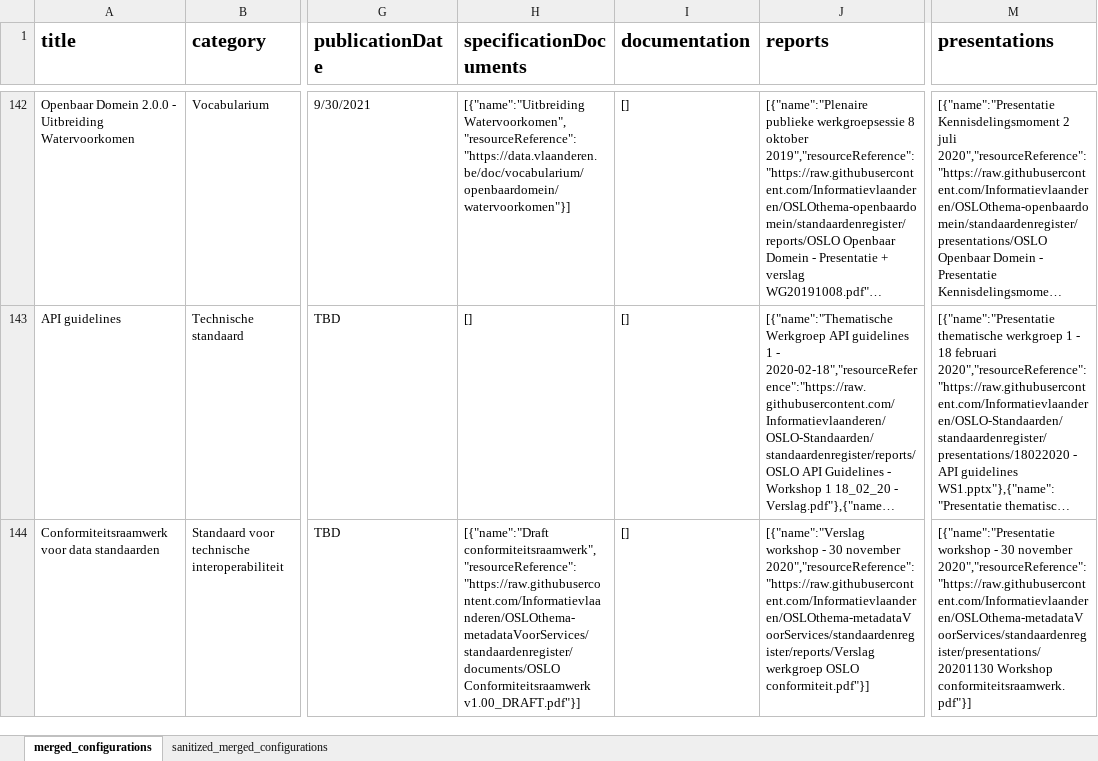
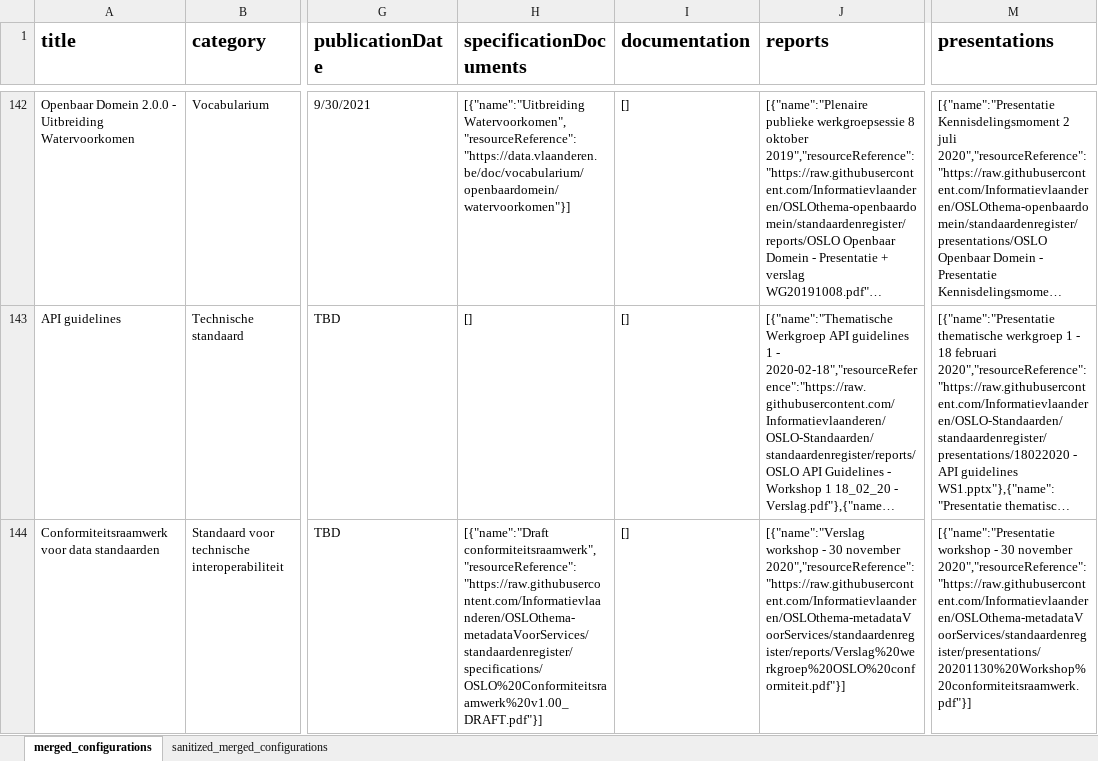
Before and after one commit to Informatievlaanderen/OSLO-Standaardenregister-validator, an Excel workbook: report/merged_configurations.xlsx, sheet merged_configurations, drawn as a sheet; only a part is shown, gaps mark what is left out; long unchanged cells end in …; values as stored, in another font and other column widths than the file's, no borders; the diff covers the shown part only; the diff names each change by its address in the sheet, - before the commit and + after, or states it on an @@ line.

```diff
--- a/report/merged_configurations.xlsx (sheet merged_configurations)
+++ b/report/merged_configurations.xlsx (sheet merged_configurations)
-H144 (specificationDocuments): [{"name":"Draft conformiteitsraamwerk","resourceReference":"https://raw.githubusercontent.com/Informatievlaanderen/OSLOthema-metadataVoorServices/standaardenregister/documents/OSLO Conformiteitsraamwerk v1.00_DRAFT.pdf"}]
+H144 (specificationDocuments): [{"name":"Draft conformiteitsraamwerk","resourceReference":"https://raw.githubusercontent.com/Informatievlaanderen/OSLOthema-metadataVoorServices/standaardenregister/specifications/OSLO%20Conformiteitsraamwerk%20v1.00_DRAFT.pdf"}]
-J144 (reports): …30 november 2020","resourceReference":"https://raw.githubusercontent.com/Informatievlaanderen/OSLOthema-metadataVoorServices/standaardenregister/reports/Verslag werkgroep OSLO conformiteit.pdf"}]
+J144 (reports): …30 november 2020","resourceReference":"https://raw.githubusercontent.com/Informatievlaanderen/OSLOthema-metadataVoorServices/standaardenregister/reports/Verslag%20werkgroep%20OSLO%20conformiteit.pdf"}]
-M144 (presentations): …30 november 2020","resourceReference":"https://raw.githubusercontent.com/Informatievlaanderen/OSLOthema-metadataVoorServices/standaardenregister/presentations/20201130 Workshop conformiteitsraamwerk.pdf"}]
+M144 (presentations): …30 november 2020","resourceReference":"https://raw.githubusercontent.com/Informatievlaanderen/OSLOthema-metadataVoorServices/standaardenregister/presentations/20201130%20Workshop%20conformiteitsraamwerk.pdf"}]
```
Also changed, not shown: 4 edited cells elsewhere in this sheet, 2 other files.
